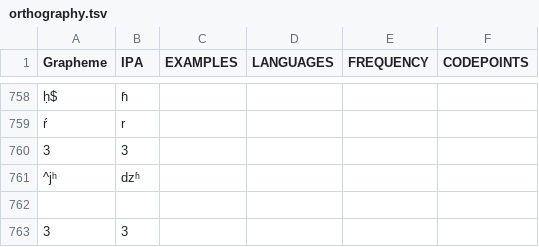
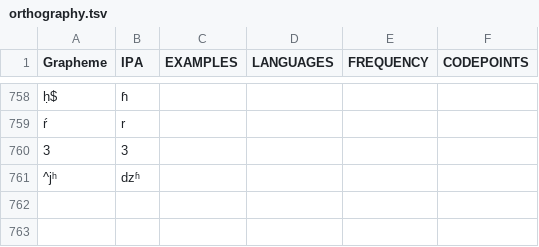
Before and after one commit to lexibank/lairgyalrong, a TSV file: etc/orthography.tsv, drawn as a sheet; only a part is shown, gaps mark what is left out; the diff names each change by its address in the sheet, - before the commit and + after, or states it on an @@ line.

Commit message:
Update orthography.tsv

```diff
--- a/etc/orthography.tsv
+++ b/etc/orthography.tsv
-row 762: (empty)
-row 763: 3 | 3
```
